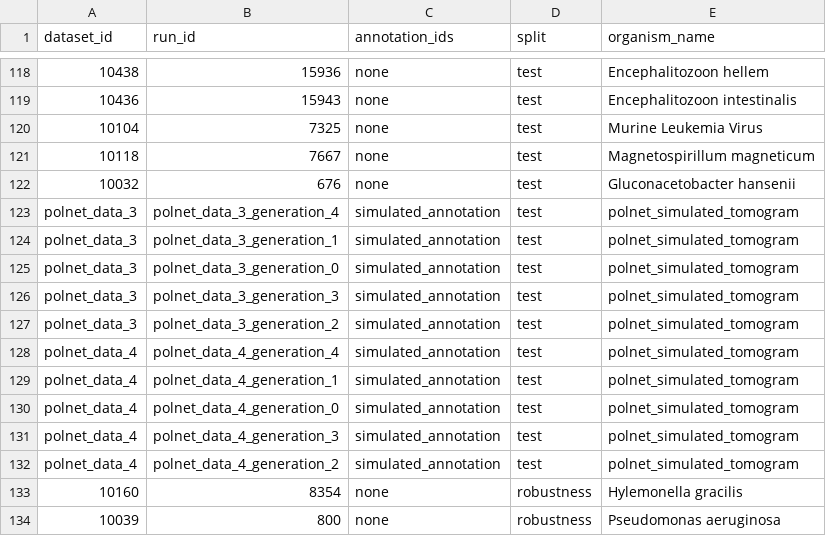
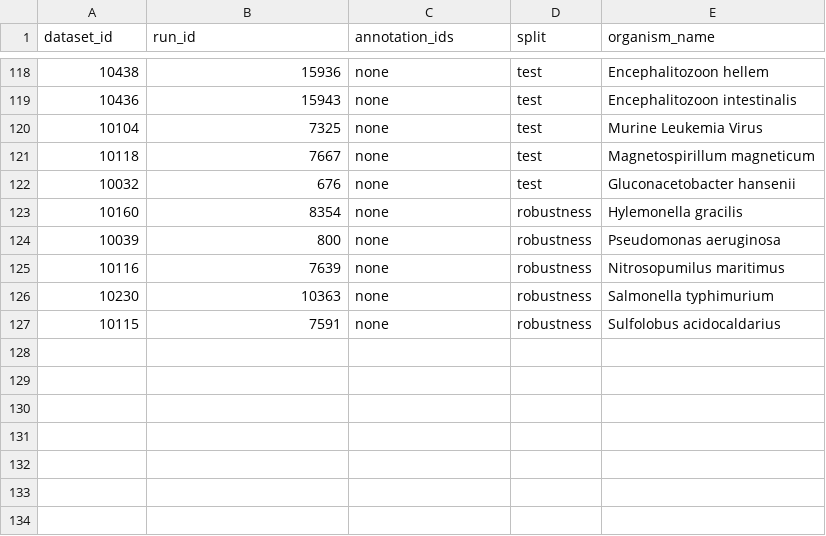
Before and after one commit to jianlin-cheng/ETSAM, a CSV file: data/dataset.csv, drawn as a sheet; only a part is shown, gaps mark what is left out; the shorter side is filled out with more unchanged rows; the diff names each change by its address in the sheet, - before the commit and + after, or states it on an @@ line.

```diff
--- a/data/dataset.csv
+++ b/data/dataset.csv
-row 123: polnet_data_3 | polnet_data_3_generation_4 | simulated_annotation | test | polnet_simulated_tomogram
-row 124: polnet_data_3 | polnet_data_3_generation_1 | simulated_annotation | test | polnet_simulated_tomogram
-row 125: polnet_data_3 | polnet_data_3_generation_0 | simulated_annotation | test | polnet_simulated_tomogram
-row 126: polnet_data_3 | polnet_data_3_generation_3 | simulated_annotation | test | polnet_simulated_tomogram
-row 127: polnet_data_3 | polnet_data_3_generation_2 | simulated_annotation | test | polnet_simulated_tomogram
-row 128: polnet_data_4 | polnet_data_4_generation_4 | simulated_annotation | test | polnet_simulated_tomogram
-row 129: polnet_data_4 | polnet_data_4_generation_1 | simulated_annotation | test | polnet_simulated_tomogram
-row 130: polnet_data_4 | polnet_data_4_generation_0 | simulated_annotation | test | polnet_simulated_tomogram
-row 131: polnet_data_4 | polnet_data_4_generation_3 | simulated_annotation | test | polnet_simulated_tomogram
-row 132: polnet_data_4 | polnet_data_4_generation_2 | simulated_annotation | test | polnet_simulated_tomogram
```
Also changed, not shown: data/testset.csv, 10 other files.
